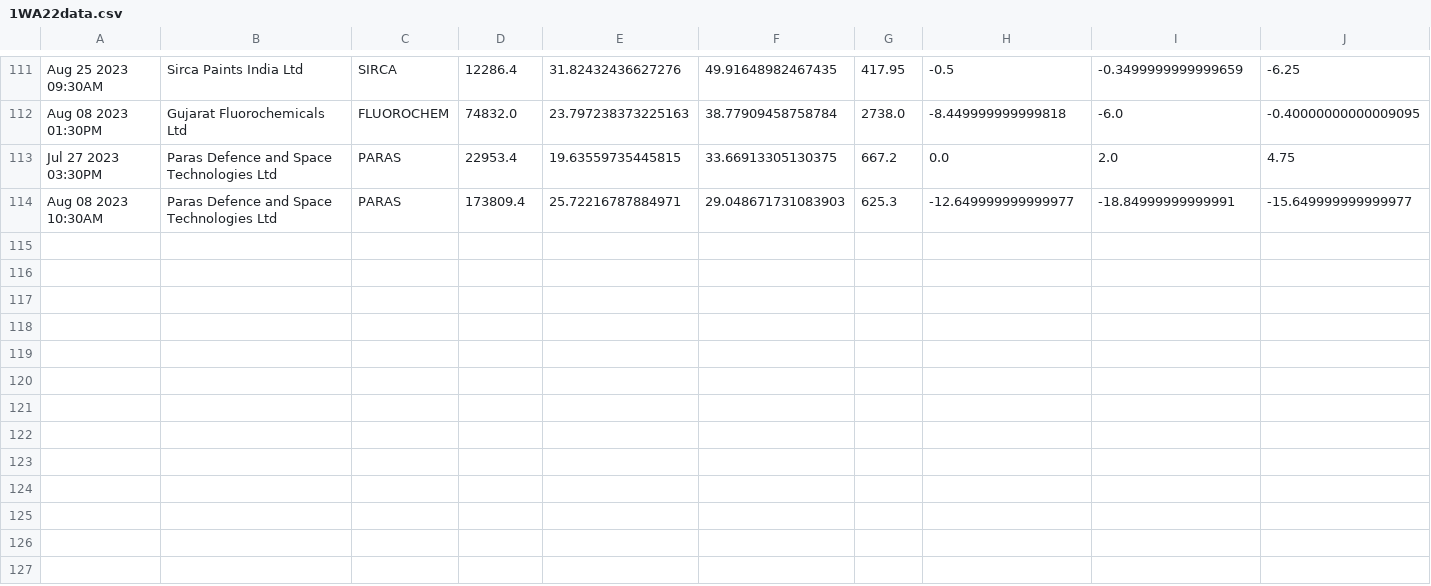
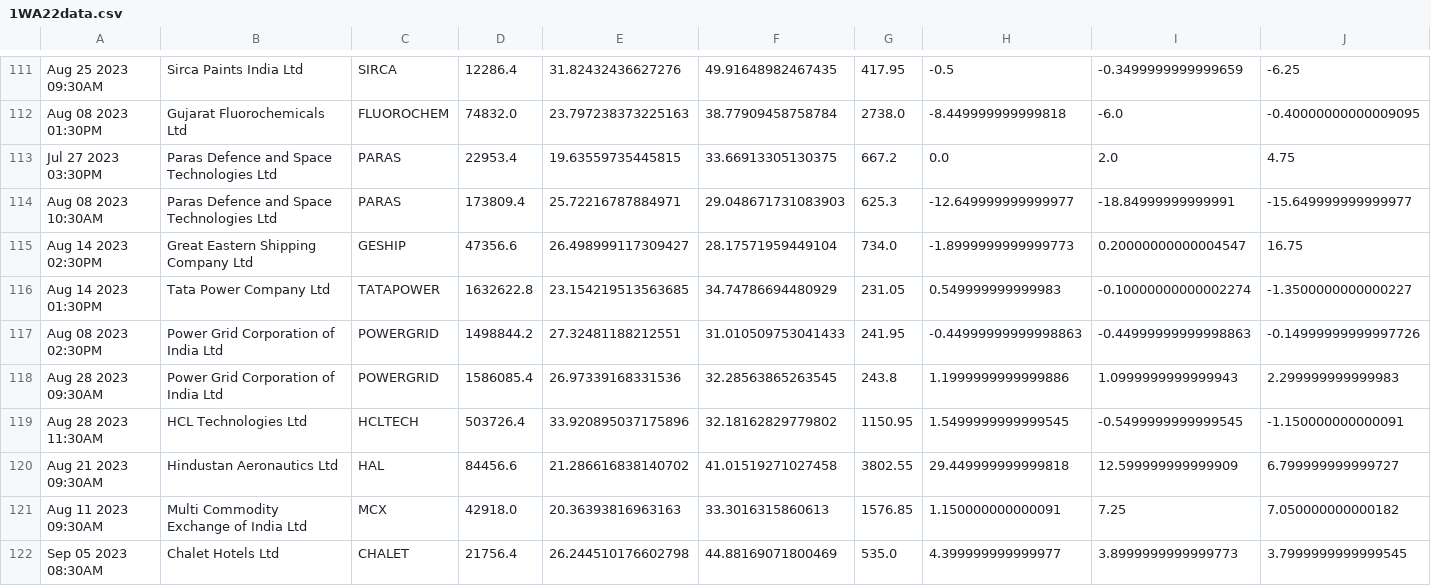
Before and after one commit to bentx/StockSpell, a CSV file: Results/details/1WA22data.csv, drawn as a sheet; only a part is shown, gaps mark what is left out; rows hold the shown columns only; the diff names each change by its address in the sheet, - before the commit and + after, or states it on an @@ line.

```diff
--- a/Results/details/1WA22data.csv
+++ b/Results/details/1WA22data.csv
+row 115: Aug 14 2023 02:30PM | Great Eastern Shipping Company Ltd | GESHIP | 47356.6 | 26.498999117309427 | 28.17571959449104 | 734.0 | -1.8999999999999773 | 0.20000000000004547 | 16.75
+row 116: Aug 14 2023 01:30PM | Tata Power Company Ltd | TATAPOWER | 1632622.8 | 23.154219513563685 | 34.74786694480929 | 231.05 | 0.549999999999983 | -0.10000000000002274 | -1.3500000000000227
+row 117: Aug 08 2023 02:30PM | Power Grid Corporation of India Ltd | POWERGRID | 1498844.2 | 27.32481188212551 | 31.010509753041433 | 241.95 | -0.44999999999998863 | -0.44999999999998863 | -0.14999999999997726
+row 118: Aug 28 2023 09:30AM | Power Grid Corporation of India Ltd | POWERGRID | 1586085.4 | 26.97339168331536 | 32.28563865263545 | 243.8 | 1.1999999999999886 | 1.0999999999999943 | 2.299999999999983
+row 119: Aug 28 2023 11:30AM | HCL Technologies Ltd | HCLTECH | 503726.4 | 33.920895037175896 | 32.18162829779802 | 1150.95 | 1.5499999999999545 | -0.5499999999999545 | -1.150000000000091
+row 120: Aug 21 2023 09:30AM | Hindustan Aeronautics Ltd | HAL | 84456.6 | 21.286616838140702 | 41.01519271027458 | 3802.55 | 29.449999999999818 | 12.599999999999909 | 6.799999999999727
+row 121: Aug 11 2023 09:30AM | Multi Commodity Exchange of India Ltd | MCX | 42918.0 | 20.36393816963163 | 33.3016315860613 | 1576.85 | 1.150000000000091 | 7.25 | 7.050000000000182
+row 122: Sep 05 2023 08:30AM | Chalet Hotels Ltd | CHALET | 21756.4 | 26.244510176602798 | 44.88169071800469 | 535.0 | 4.399999999999977 | 3.8999999999999773 | 3.7999999999999545
```
Also changed, not shown: Results/details/1WA10data.csv, Results/details/1WA12data.csv, 42 other files.
